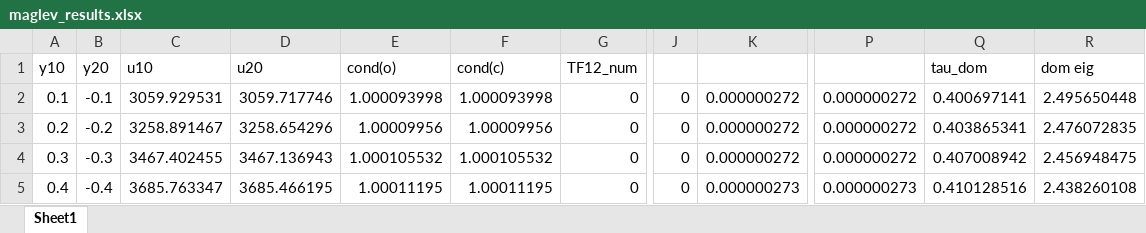
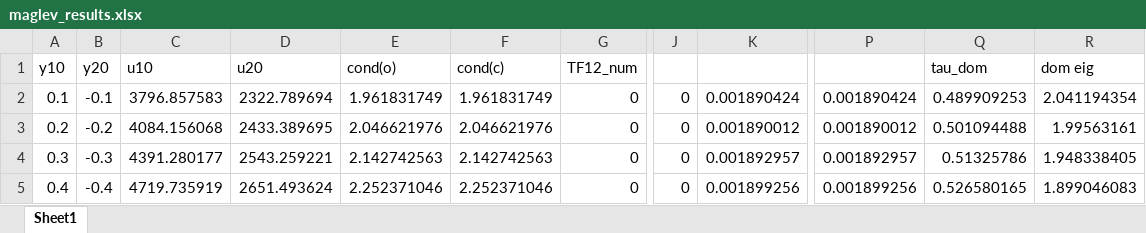
Before and after one commit to MostafaHassan0/ELEC481, an Excel workbook: maglev_results.xlsx, sheet Sheet1, drawn as a sheet; only a part is shown, gaps mark what is left out; values as stored, in another font and other column widths than the file's, no borders; the diff covers the shown part only; the diff names each change by its address in the sheet, - before the commit and + after, or states it on an @@ line.

```diff
--- a/maglev_results.xlsx (sheet Sheet1)
+++ b/maglev_results.xlsx (sheet Sheet1)
-C2: 3059.929531
+C2: 3796.857583
-D2: 3059.717746
+D2: 2322.789694
-E2: 1.000093998
+E2: 1.961831749
-F2: 1.000093998
+F2: 1.961831749
-K2: 0.000000272
+K2: 0.001890424
-P2: 0.000000272
+P2: 0.001890424
-Q2: 0.400697141
+Q2: 0.489909253
-R2: 2.495650448
+R2: 2.041194354
-C3: 3258.891467
+C3: 4084.156068
-D3: 3258.654296
+D3: 2433.389695
-E3: 1.00009956
+E3: 2.046621976
-F3: 1.00009956
+F3: 2.046621976
-K3: 0.000000272
+K3: 0.001890012
-P3: 0.000000272
+P3: 0.001890012
-Q3: 0.403865341
+Q3: 0.501094488
-R3: 2.476072835
+R3: 1.99563161
-C4: 3467.402455
+C4: 4391.280177
-D4: 3467.136943
+D4: 2543.259221
-E4: 1.000105532
+E4: 2.142742563
-F4: 1.000105532
+F4: 2.142742563
-K4: 0.000000272
+K4: 0.001892957
-P4: 0.000000272
+P4: 0.001892957
-Q4: 0.407008942
+Q4: 0.51325786
-R4: 2.456948475
+R4: 1.948338405
-C5: 3685.763347
+C5: 4719.735919
-D5: 3685.466195
+D5: 2651.493624
-E5: 1.00011195
+E5: 2.252371046
-F5: 1.00011195
+F5: 2.252371046
-K5: 0.000000273
+K5: 0.001899256
-P5: 0.000000273
+P5: 0.001899256
-Q5: 0.410128516
+Q5: 0.526580165
-R5: 2.438260108
+R5: 1.899046083
```
Also changed, not shown: 5 added rows and 40 edited cells elsewhere in this sheet, 10 other files.
